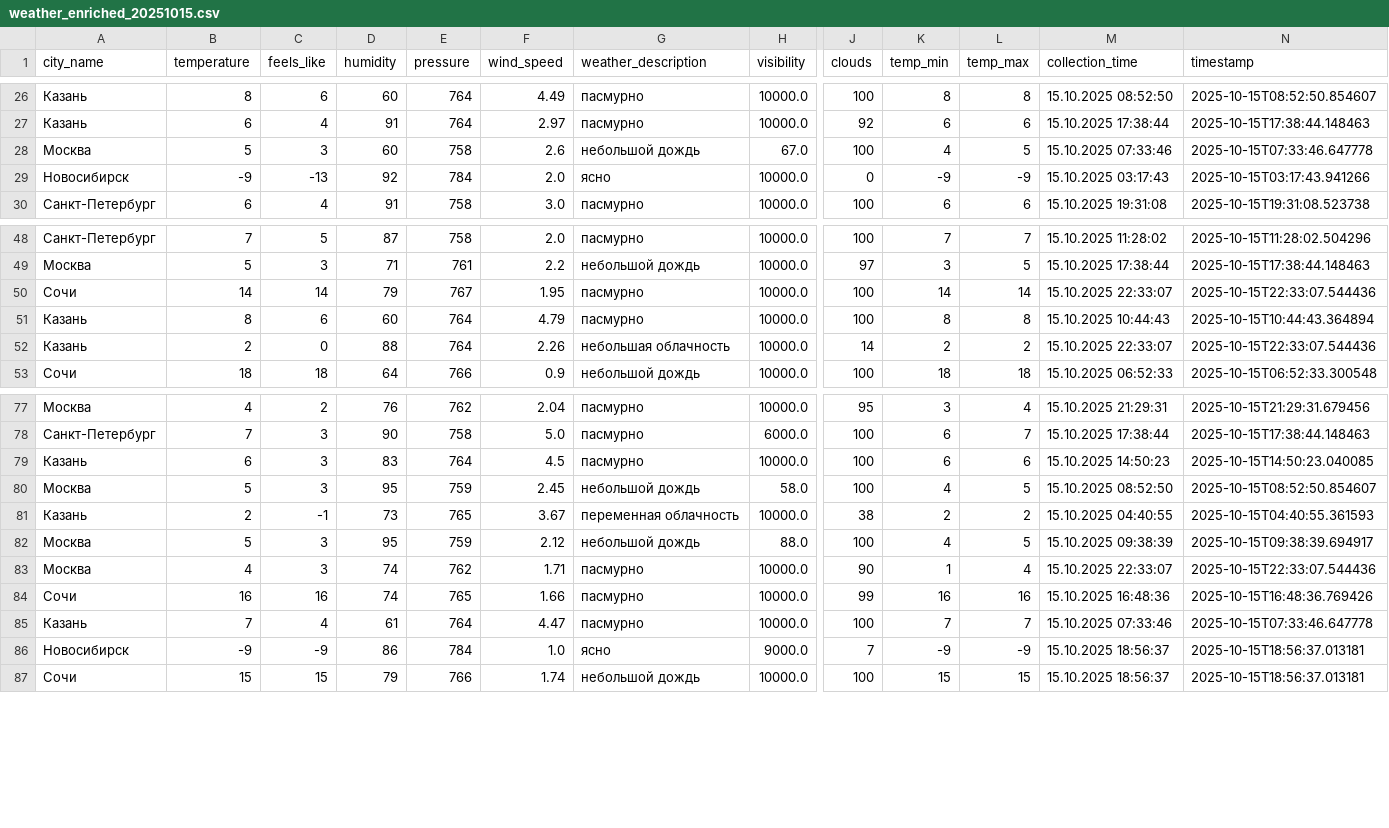
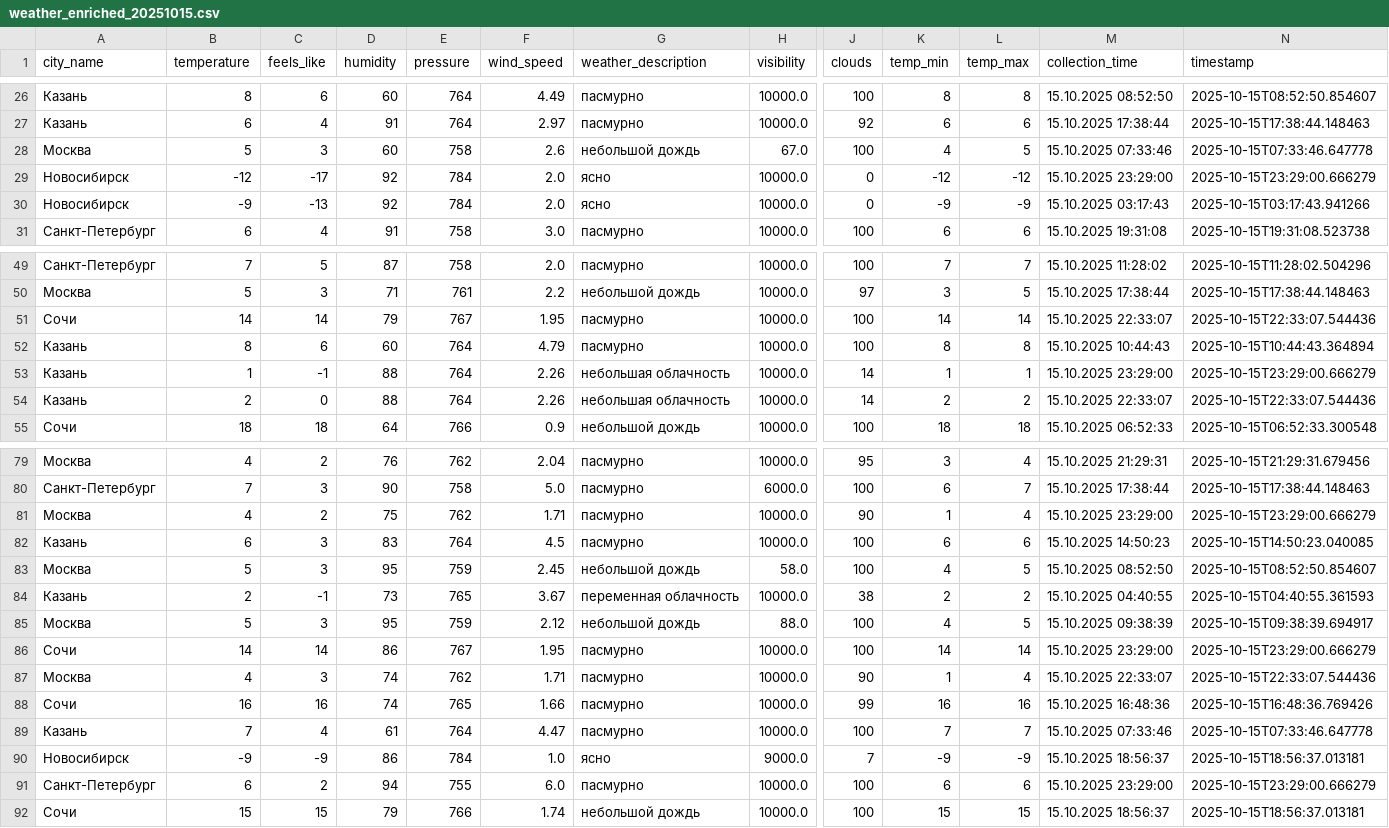
Before and after one commit to julia-JT/Weather_tourism_pipeline, a CSV file: data/enriched/weather_enriched_20251015.csv, drawn as a sheet; only a part is shown, gaps mark what is left out; rows hold the shown columns only; the diff names each change by its address in the sheet, - before the commit and + after, or states it on an @@ line.

```diff
--- a/data/enriched/weather_enriched_20251015.csv
+++ b/data/enriched/weather_enriched_20251015.csv
+row 29: Новосибирск | -12 | -17 | 92 | 784 | 2.0 | ясно | 10000.0 | 0 | -12 | -12 | 15.10.2025 23:29:00 | 2025-10-15T23:29:00.666279
+row 53: Казань | 1 | -1 | 88 | 764 | 2.26 | небольшая облачность | 10000.0 | 14 | 1 | 1 | 15.10.2025 23:29:00 | 2025-10-15T23:29:00.666279
+row 81: Москва | 4 | 2 | 75 | 762 | 1.71 | пасмурно | 10000.0 | 90 | 1 | 4 | 15.10.2025 23:29:00 | 2025-10-15T23:29:00.666279
+row 86: Сочи | 14 | 14 | 86 | 767 | 1.95 | пасмурно | 10000.0 | 100 | 14 | 14 | 15.10.2025 23:29:00 | 2025-10-15T23:29:00.666279
+row 91: Санкт-Петербург | 6 | 2 | 94 | 755 | 6.0 | пасмурно | 10000.0 | 100 | 6 | 6 | 15.10.2025 23:29:00 | 2025-10-15T23:29:00.666279
```
Also changed, not shown: data/aggregated/city_tourism_rating.csv, data/aggregated/federal_districts_summary.csv, 19 other files.
